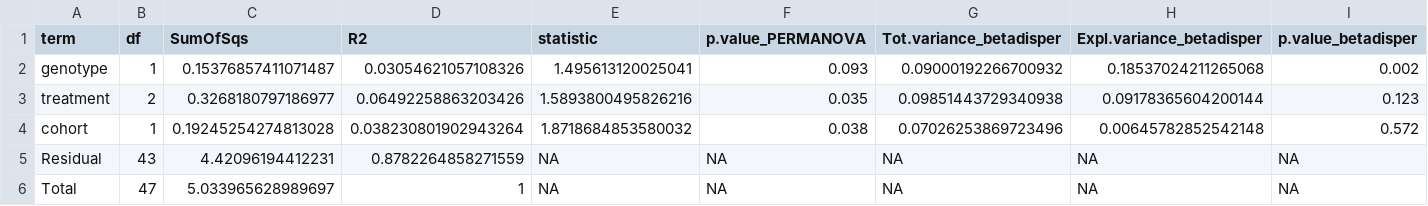
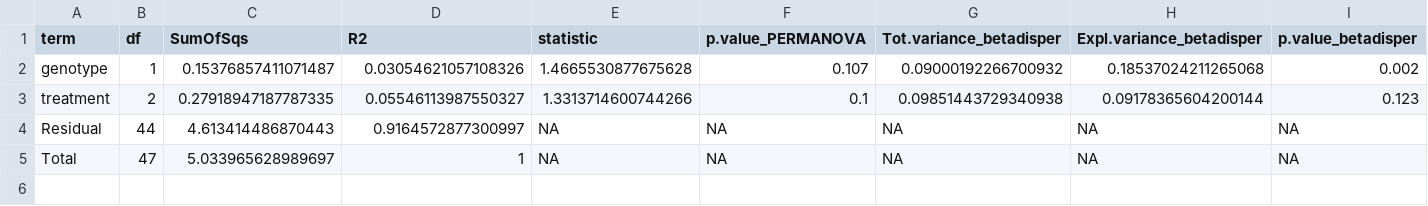
Before and after one commit to ASAP-MAC/MazmanianS_MoiseyenkoA, a TSV file: results/SGB/02_beta_diversity/bray_adonisPermanova_genotype_treatment_cohort.tsv, drawn as a sheet.

Commit message:
Big reformatting of SGB script and output results, to comply with #1

```diff
--- a/results/SGB/02_beta_diversity/bray_adonisPermanova_genotype_treatment_cohort.tsv
+++ b/results/SGB/02_beta_diversity/bray_adonisPermanova_genotype_treatment_cohort.tsv
@@ -1,6 +1,5 @@
 term	df	SumOfSqs	R2	statistic	p.value_PERMANOVA	Tot.variance_betadisper	Expl.variance_betadisper	p.value_betadisper
-genotype	1	0.15376857411071487	0.03054621057108326	1.495613120025041	0.093	0.09000192266700932	0.18537024211265068	0.002
-treatment	2	0.3268180797186977	0.06492258863203426	1.5893800495826216	0.035	0.09851443729340938	0.09178365604200144	0.123
-cohort	1	0.19245254274813028	0.038230801902943264	1.8718684853580032	0.038	0.07026253869723496	0.00645782852542148	0.572
-Residual	43	4.42096194412231	0.8782264858271559	NA	NA	NA	NA	NA
+genotype	1	0.15376857411071487	0.03054621057108326	1.4665530877675628	0.107	0.09000192266700932	0.18537024211265068	0.002
+treatment	2	0.27918947187787335	0.05546113987550327	1.3313714600744266	0.1	0.09851443729340938	0.09178365604200144	0.123
+Residual	44	4.613414486870443	0.9164572877300997	NA	NA	NA	NA	NA
 Total	47	5.033965628989697	1	NA	NA	NA	NA	NA
```
Also changed, not shown: 47 other files.
